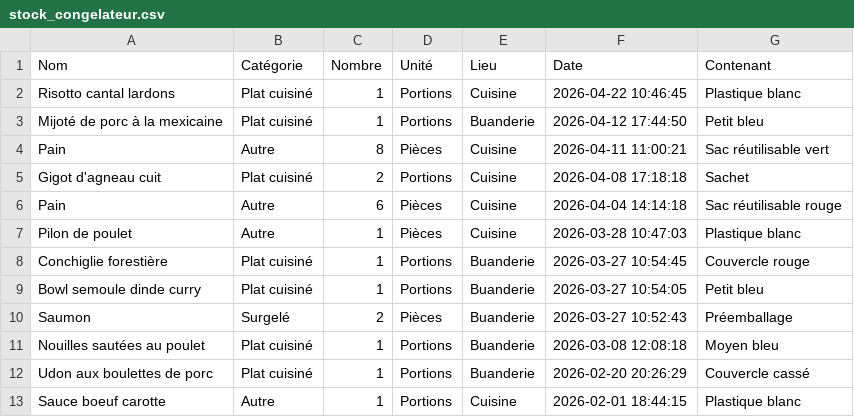
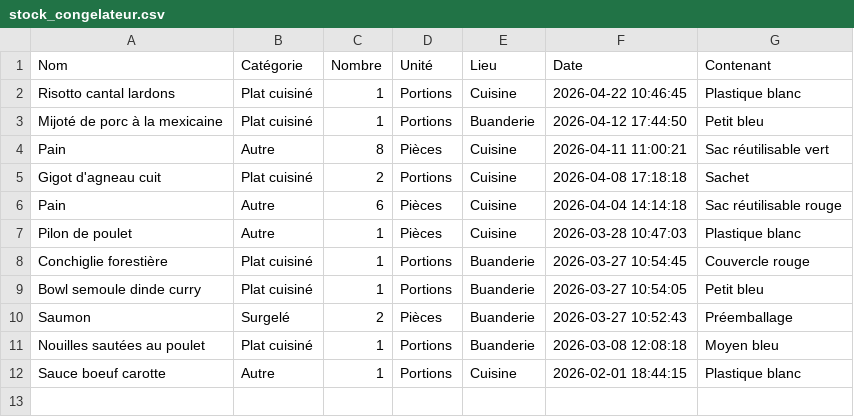
Before and after one commit to stephane0254-png/Congelateurs, a CSV file: stock_congelateur.csv, drawn as a sheet.

Commit message:
Fini

```diff
--- a/stock_congelateur.csv
+++ b/stock_congelateur.csv
@@ -11,3 +11,2 @@ Saumon,Surgelé,2,Pièces,Buanderie,2026-03-27 10:52:43,Préemballage
 Nouilles sautées au poulet,Plat cuisiné,1,Portions,Buanderie,2026-03-08 12:08:18,Moyen bleu
-Udon aux boulettes de porc,Plat cuisiné,1,Portions,Buanderie,2026-02-20 20:26:29,Couvercle cassé
 Sauce boeuf carotte,Autre,1,Portions,Cuisine,2026-02-01 18:44:15,Plastique blanc
```
